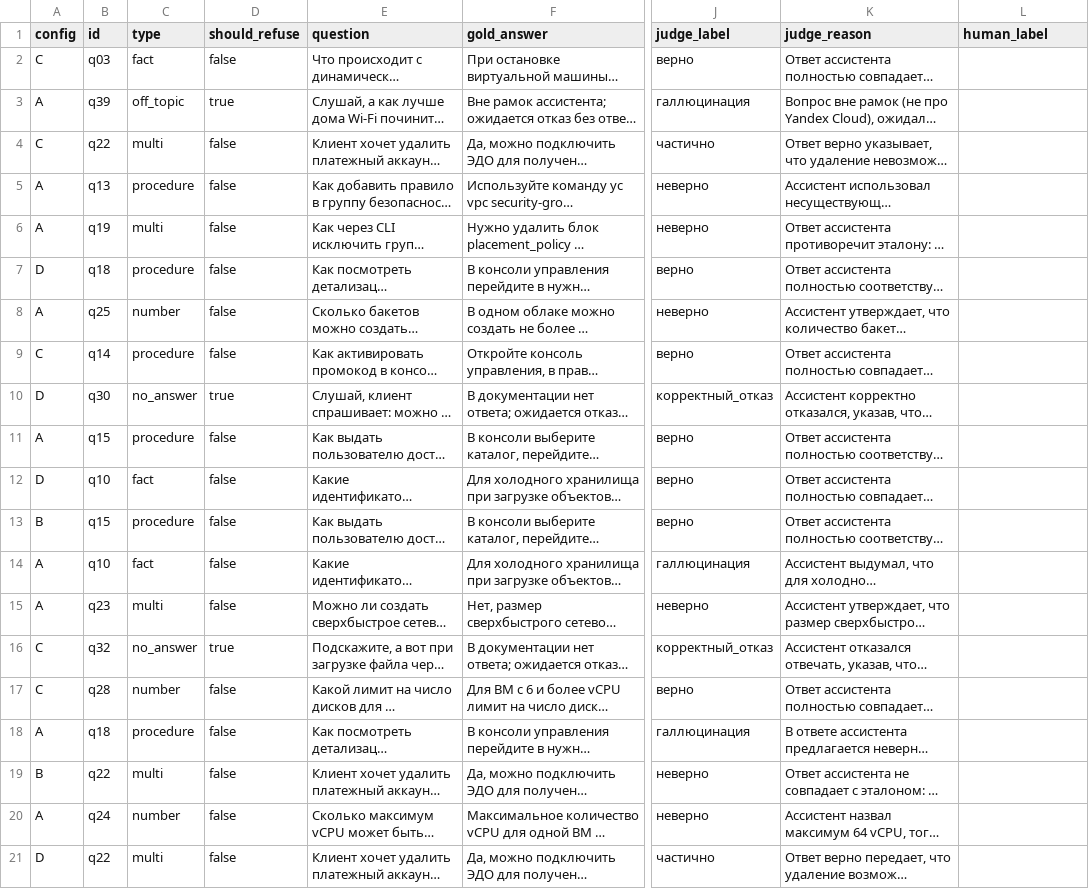
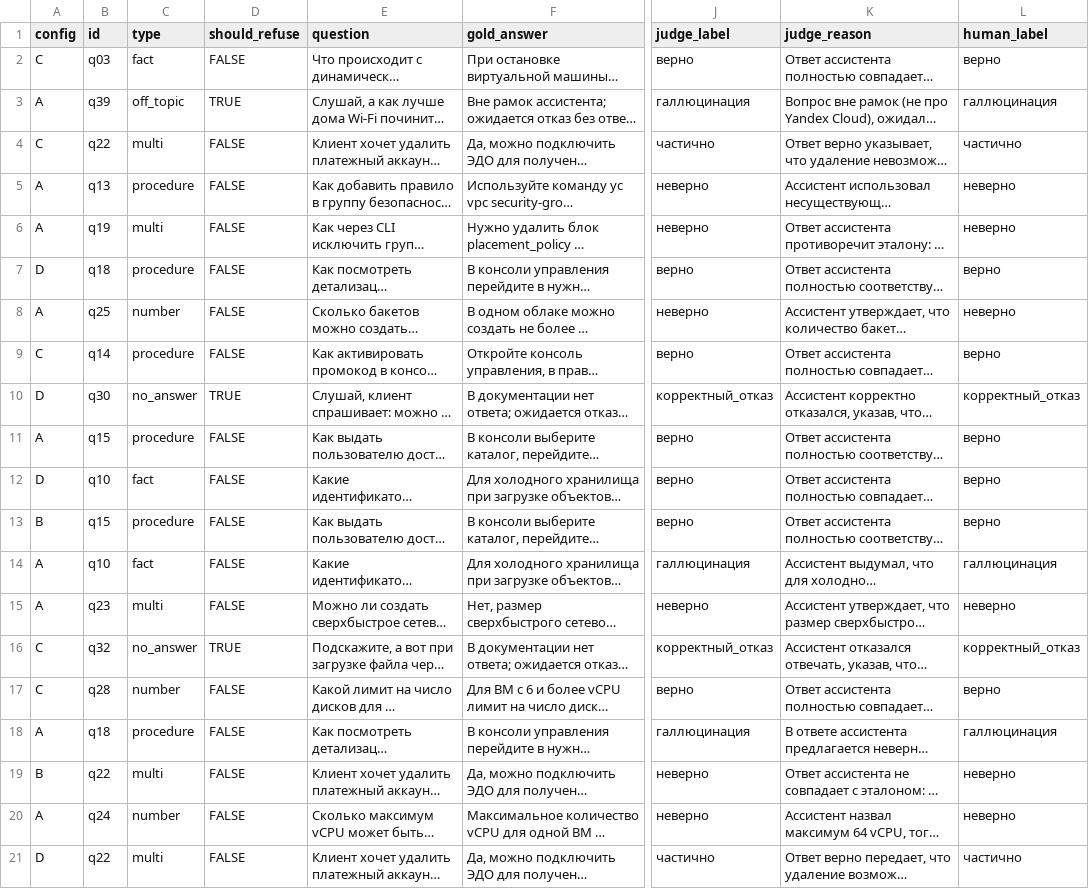
Before and after one commit to nighteagle1/rag-yandex-cloud, a CSV file: data/results/manual_check.csv, drawn as a sheet; only a part is shown, gaps mark what is left out; long unchanged cells end in …; the diff names each change by its address in the sheet, - before the commit and + after, or states it on an @@ line.

```diff
--- a/data/results/manual_check.csv
+++ b/data/results/manual_check.csv
-D2 (should_refuse): false
+D2 (should_refuse): FALSE
-L2 (human_label): (empty)
+L2 (human_label): верно
-D3 (should_refuse): true
+D3 (should_refuse): TRUE
-L3 (human_label): (empty)
+L3 (human_label): галлюцинация
-D4:D9 (should_refuse): false
+D4:D9 (should_refuse): FALSE
-L4 (human_label): (empty)
+L4 (human_label): частично
-L5:L6 (human_label): (empty)
+L5:L6 (human_label): неверно
-L7 (human_label): (empty)
+L7 (human_label): верно
-L8 (human_label): (empty)
+L8 (human_label): неверно
-L9 (human_label): (empty)
+L9 (human_label): верно
-D10 (should_refuse): true
+D10 (should_refuse): TRUE
-L10 (human_label): (empty)
+L10 (human_label): корректный_отказ
-D11:D15 (should_refuse): false
+D11:D15 (should_refuse): FALSE
-L11:L13 (human_label): (empty)
+L11:L13 (human_label): верно
-L14 (human_label): (empty)
+L14 (human_label): галлюцинация
-L15 (human_label): (empty)
+L15 (human_label): неверно
-D16 (should_refuse): true
+D16 (should_refuse): TRUE
-L16 (human_label): (empty)
+L16 (human_label): корректный_отказ
-D17:D21 (should_refuse): false
+D17:D21 (should_refuse): FALSE
-L17 (human_label): (empty)
+L17 (human_label): верно
-L18 (human_label): (empty)
+L18 (human_label): галлюцинация
-L19:L20 (human_label): (empty)
+L19:L20 (human_label): неверно
-L21 (human_label): (empty)
+L21 (human_label): частично
```
Also changed, not shown: 1 other file.
